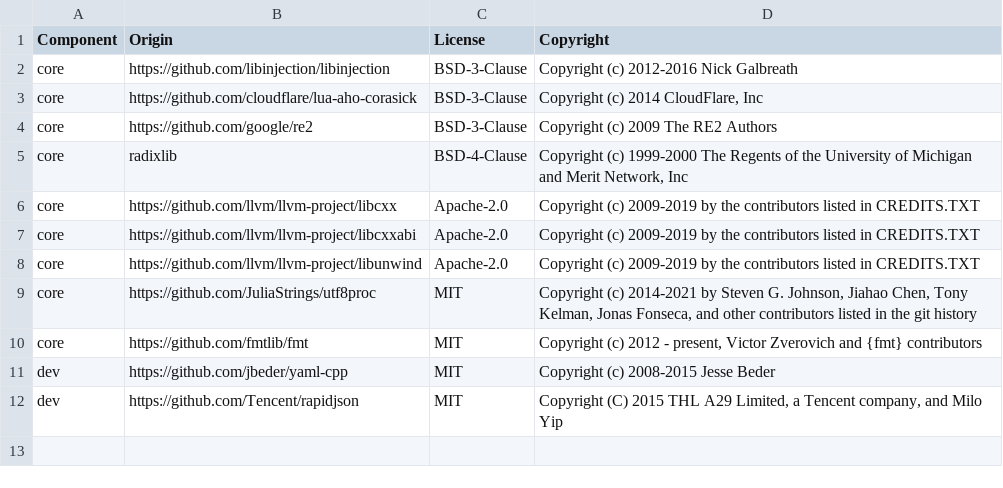
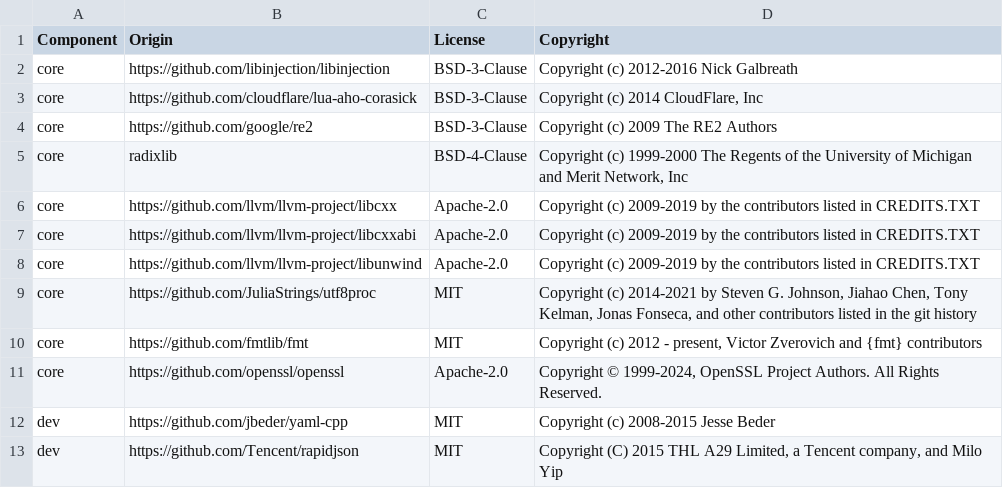
Before and after one commit to DataDog/libddwaf, a CSV file: LICENSE-3rdparty.csv, drawn as a sheet.

Commit message:
Add SHA256 hash based on OpenSSL

```diff
--- a/LICENSE-3rdparty.csv
+++ b/LICENSE-3rdparty.csv
@@ -10,2 +10,3 @@ core,https://github.com/JuliaStrings/utf8proc,MIT,"Copyright (c) 2014-2021 by St
 core,https://github.com/fmtlib/fmt,MIT,"Copyright (c) 2012 - present, Victor Zverovich and {fmt} contributors"
+core,https://github.com/openssl/openssl,Apache-2.0,"Copyright © 1999-2024, OpenSSL Project Authors. All Rights Reserved."
 dev,https://github.com/jbeder/yaml-cpp,MIT,Copyright (c) 2008-2015 Jesse Beder
```
Also changed, not shown: 4 other files.
